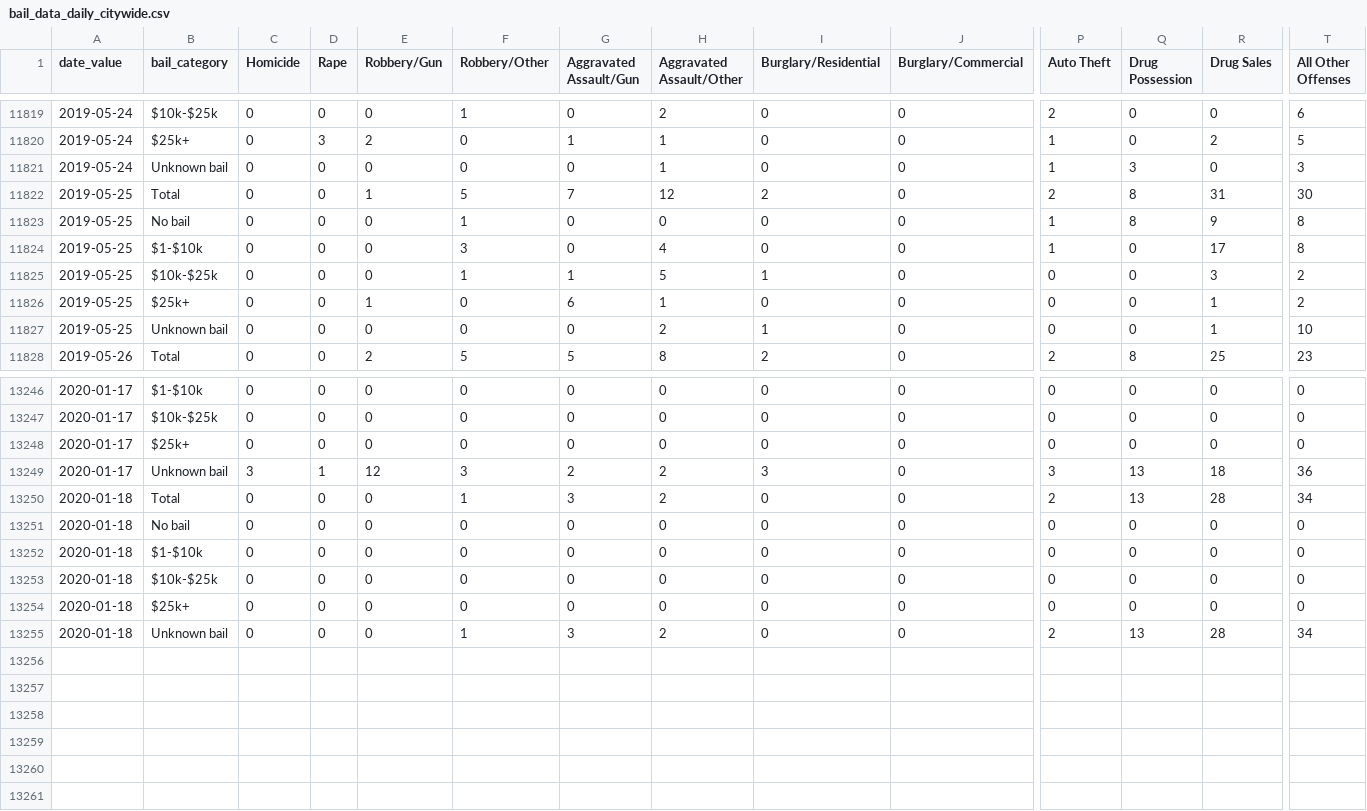
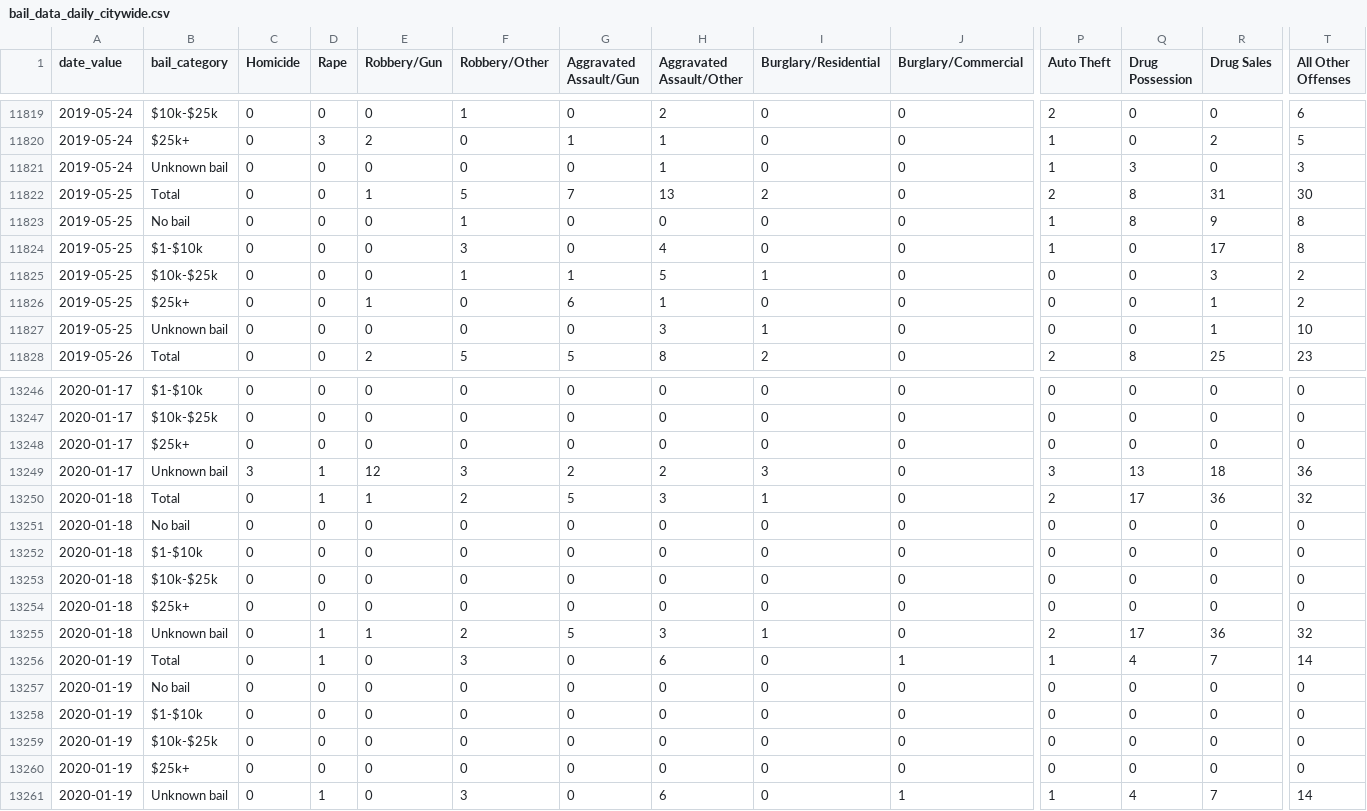
Before and after one commit to PhillyDistrictAttorneysOffice/phillydao-public-data, a CSV file: docs/data/bail_data_daily_citywide.csv, drawn as a sheet; only a part is shown, gaps mark what is left out; rows hold the shown columns only; the diff covers the shown part only; the diff names each change by its address in the sheet, - before the commit and + after, or states it on an @@ line.

```diff
--- a/docs/data/bail_data_daily_citywide.csv
+++ b/docs/data/bail_data_daily_citywide.csv
-H11822 (Aggravated Assault/Other): 12
+H11822 (Aggravated Assault/Other): 13
-H11827 (Aggravated Assault/Other): 2
+H11827 (Aggravated Assault/Other): 3
-D13250 (Rape): 0
+D13250 (Rape): 1
-E13250 (Robbery/Gun): 0
+E13250 (Robbery/Gun): 1
-F13250 (Robbery/Other): 1
+F13250 (Robbery/Other): 2
-G13250 (Aggravated Assault/Gun): 3
+G13250 (Aggravated Assault/Gun): 5
-H13250 (Aggravated Assault/Other): 2
+H13250 (Aggravated Assault/Other): 3
-I13250 (Burglary/Residential): 0
+I13250 (Burglary/Residential): 1
-Q13250 (Drug Possession): 13
+Q13250 (Drug Possession): 17
-R13250 (Drug Sales): 28
+R13250 (Drug Sales): 36
-T13250 (All Other Offenses): 34
+T13250 (All Other Offenses): 32
-D13255 (Rape): 0
+D13255 (Rape): 1
-E13255 (Robbery/Gun): 0
+E13255 (Robbery/Gun): 1
-F13255 (Robbery/Other): 1
+F13255 (Robbery/Other): 2
-G13255 (Aggravated Assault/Gun): 3
+G13255 (Aggravated Assault/Gun): 5
-H13255 (Aggravated Assault/Other): 2
+H13255 (Aggravated Assault/Other): 3
-I13255 (Burglary/Residential): 0
+I13255 (Burglary/Residential): 1
-Q13255 (Drug Possession): 13
+Q13255 (Drug Possession): 17
-R13255 (Drug Sales): 28
+R13255 (Drug Sales): 36
-T13255 (All Other Offenses): 34
+T13255 (All Other Offenses): 32
+row 13256: 2020-01-19 | Total | 0 | 1 | 0 | 3 | 0 | 6 | 0 | 1 | 1 | 4 | 7 | 14
+row 13257: 2020-01-19 | No bail | 0 | 0 | 0 | 0 | 0 | 0 | 0 | 0 | 0 | 0 | 0 | 0
+row 13258: 2020-01-19 | $1-$10k | 0 | 0 | 0 | 0 | 0 | 0 | 0 | 0 | 0 | 0 | 0 | 0
+row 13259: 2020-01-19 | $10k-$25k | 0 | 0 | 0 | 0 | 0 | 0 | 0 | 0 | 0 | 0 | 0 | 0
+row 13260: 2020-01-19 | $25k+ | 0 | 0 | 0 | 0 | 0 | 0 | 0 | 0 | 0 | 0 | 0 | 0
+row 13261: 2020-01-19 | Unknown bail | 0 | 1 | 0 | 3 | 0 | 6 | 0 | 1 | 1 | 4 | 7 | 14
```
Also changed, not shown: 2 edited cells elsewhere in this file, docs/data/arrest_data_daily_citywide.csv, docs/data/charges_data_daily_citywide.csv, 12 other files.
